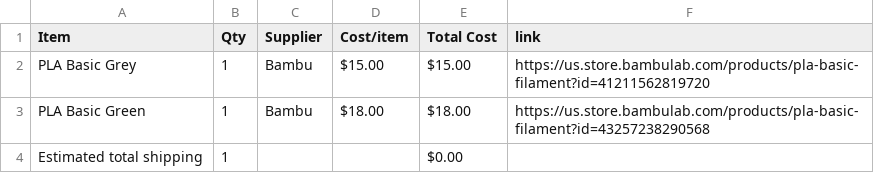
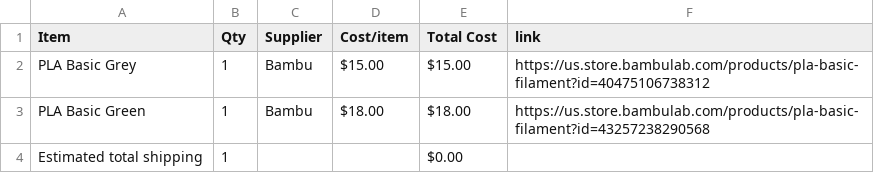
Before and after one commit to Fo0ds/Automata, a CSV file: BOM.csv, drawn as a sheet.

Commit message:
Sync Automata from Half Life

```diff
--- a/BOM.csv
+++ b/BOM.csv
@@ -1,3 +1,3 @@
 Item,Qty,Supplier,Cost/item,Total Cost,link
-PLA Basic Grey,1,Bambu,$15.00,$15.00,https://us.store.bambulab.com/products/pla-basic-filament?id=41211562819720
+PLA Basic Grey,1,Bambu,$15.00,$15.00,https://us.store.bambulab.com/products/pla-basic-filament?id=40475106738312
 PLA Basic Green,1,Bambu,$18.00,$18.00,https://us.store.bambulab.com/products/pla-basic-filament?id=43257238290568
```
